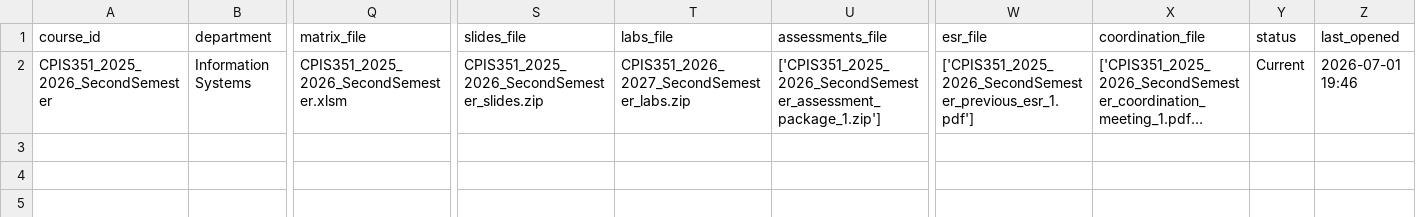
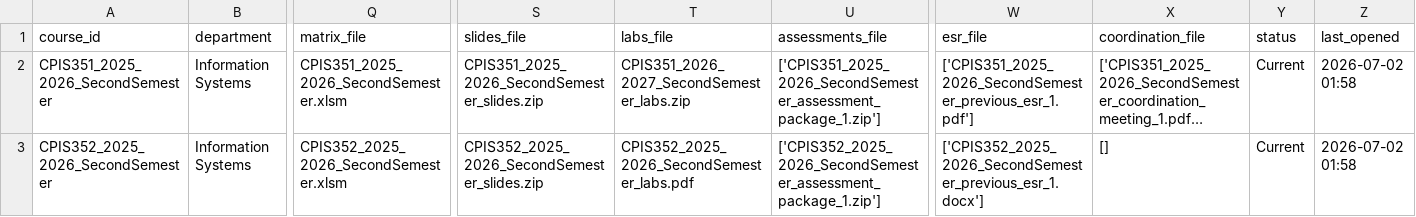
Before and after one commit to shjambi2026/abet-course-improvement-tool, a CSV file: data/course_profiles.csv, drawn as a sheet; only a part is shown, gaps mark what is left out; long unchanged cells end in …; rows hold the shown columns only; the diff names each change by its address in the sheet, - before the commit and + after, or states it on an @@ line.

Commit message:
Improve course knowledge extraction and evaluation workflow

```diff
--- a/data/course_profiles.csv
+++ b/data/course_profiles.csv
-Z2 (last_opened): 2026-07-01 19:46
+Z2 (last_opened): 2026-07-02 01:58
+row 3: CPIS352_2025_2026_SecondSemester | Information Systems | CPIS352_2025_2026_SecondSemester.xlsm | CPIS352_2025_2026_SecondSemester_slides.zip | CPIS352_2025_2026_SecondSemester_labs.pdf | ['CPIS352_2025_2026_SecondSemester_assessment_package_1.zip'] | ['CPIS352_2025_2026_SecondSemester_previous_esr_1.docx'] | [] | Current | 2026-07-02 01:58
```
Also changed, not shown: 9 other files.
